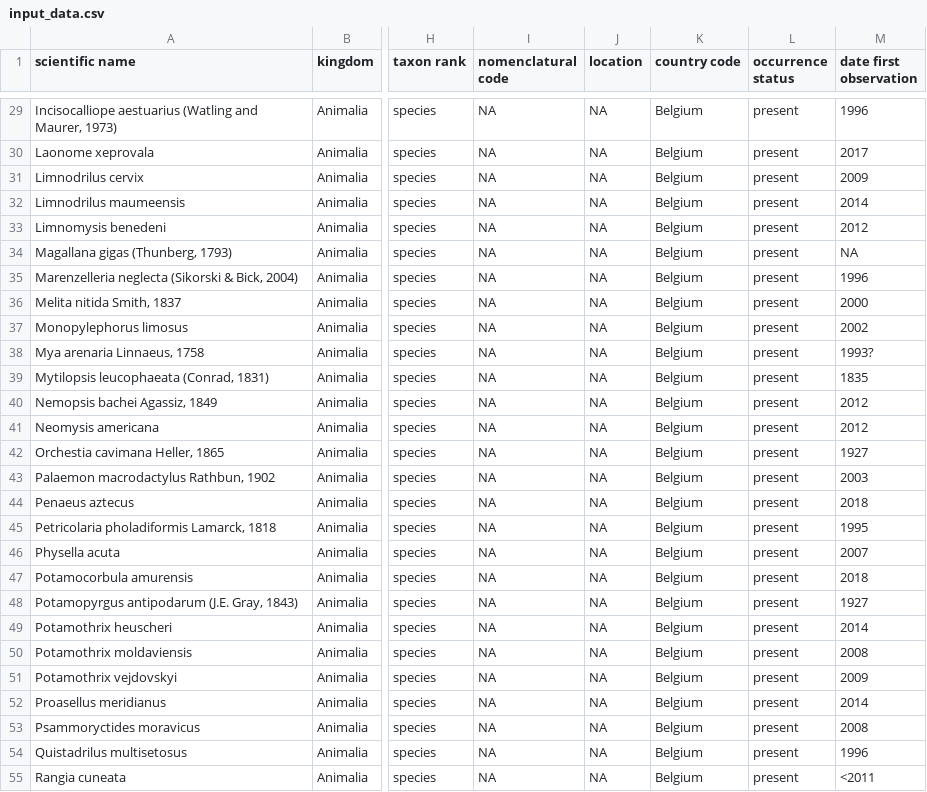
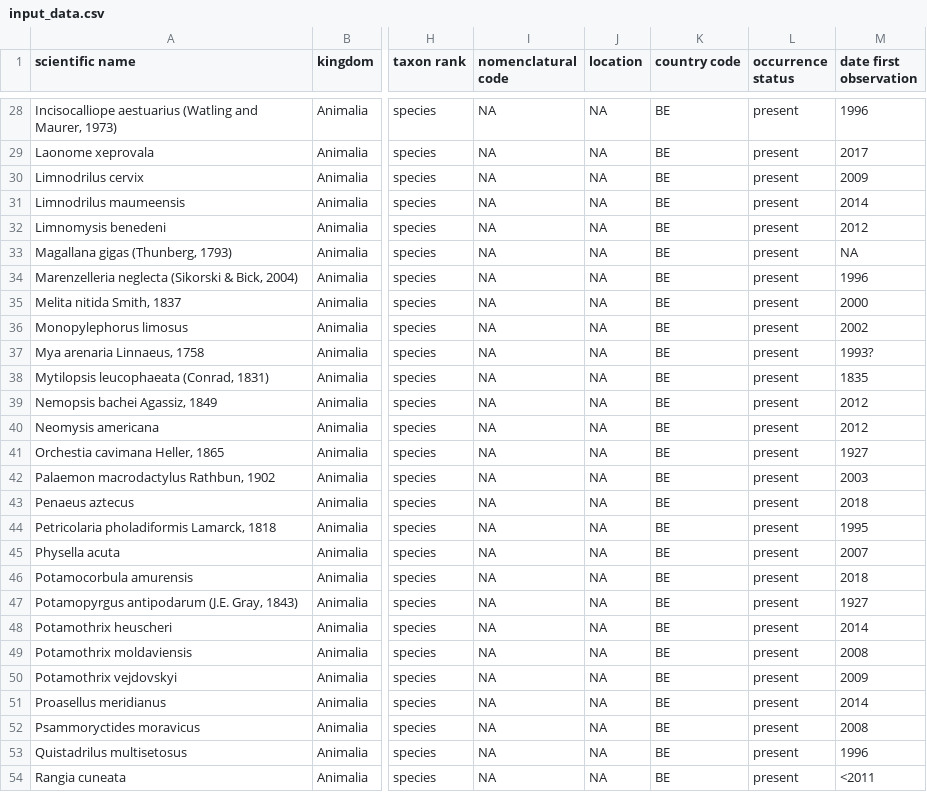
Before and after one commit to trias-project/alien-scheldt-checklist, a CSV file: data/raw/input_data.csv, drawn as a sheet; only a part is shown, gaps mark what is left out; addresses are those after the commit; the diff covers the shown part only; the diff names each change by its address in the sheet, - before the commit and + after, or states it on an @@ line.

```diff
--- a/data/raw/input_data.csv
+++ b/data/raw/input_data.csv
-K28:K54 (country code): Belgium
+K28:K54 (country code): BE
```
Also changed, not shown: 2 removed rows and 37 edited cells elsewhere in this file.
